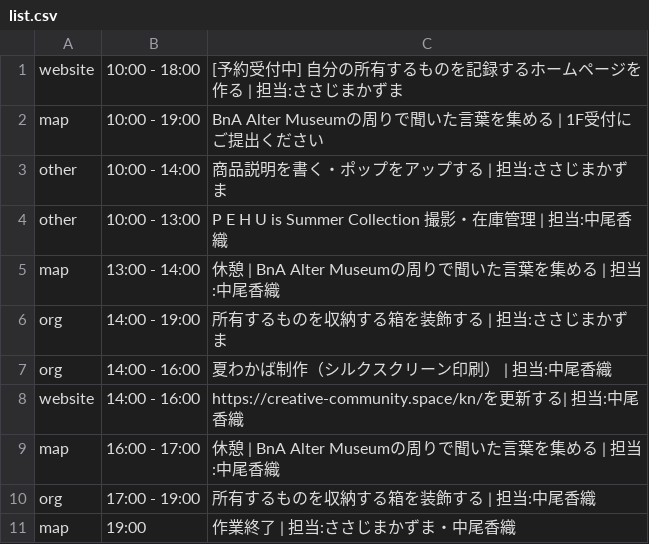
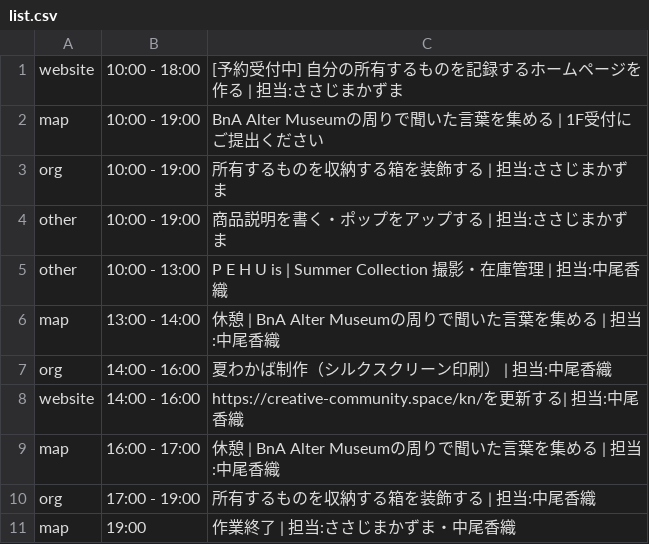
Before and after one commit to the-things-i-we-own/-, a CSV file: 3d/0814/list.csv, drawn as a sheet.

```diff
--- a/3d/0814/list.csv
+++ b/3d/0814/list.csv
@@ -2,6 +2,6 @@ website,10:00 - 18:00,[予約受付中] 自分の所有するものを記録す
 map,10:00 - 19:00,BnA Alter Museumの周りで聞いた言葉を集める | 1F受付にご提出ください,
-other,10:00 - 14:00,商品説明を書く・ポップをアップする | 担当:ささじまかずま,
-other,10:00 - 13:00,P E H U is Summer Collection 撮影・在庫管理 | 担当:中尾香織,
+org,10:00 - 19:00,所有するものを収納する箱を装飾する | 担当:ささじまかずま,
+other,10:00 - 19:00,商品説明を書く・ポップをアップする | 担当:ささじまかずま,
+other,10:00 - 13:00,P E H U is | Summer Collection 撮影・在庫管理 | 担当:中尾香織,
 map,13:00 - 14:00,休憩 | BnA Alter Museumの周りで聞いた言葉を集める | 担当:中尾香織,
-org,14:00 - 19:00,所有するものを収納する箱を装飾する | 担当:ささじまかずま,
 org,14:00 - 16:00,夏わかば制作（シルクスクリーン印刷） | 担当:中尾香織,
```
Also changed, not shown: 3d/0813/list.csv.
